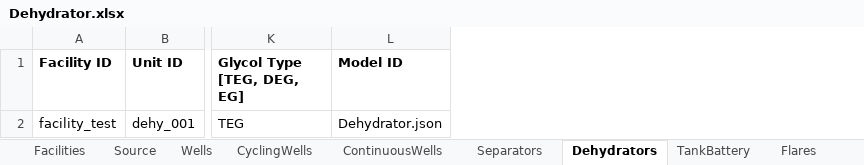
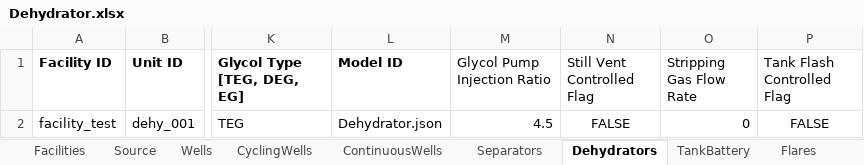
Before and after one commit to CSU-METEC/MAES, an Excel workbook: input/Studies/MEET2/Dehydrator.xlsx, sheet Dehydrators, drawn as a sheet; only a part is shown, gaps mark what is left out; values as stored, in another font and other column widths than the file's, no borders; the diff names each change by its address in the sheet, - before the commit and + after, or states it on an @@ line.

```diff
--- a/input/Studies/MEET2/Dehydrator.xlsx (sheet Dehydrators)
+++ b/input/Studies/MEET2/Dehydrator.xlsx (sheet Dehydrators)
+column M (Glycol Pump Injection Ratio), row 2: 4.5
+column N (Still Vent Controlled Flag), row 2: FALSE
+column O (Stripping Gas Flow Rate), row 2: 0
+column P (Tank Flash Controlled Flag), row 2: FALSE
```
Also changed, not shown: input/Studies/C3/C3_Prototypical_Sites/C3_Example_Site.xlsx, input/Studies/C3/C3_Prototypical_Sites/P6_3stages_gaslift.xlsx, 5 other files.
